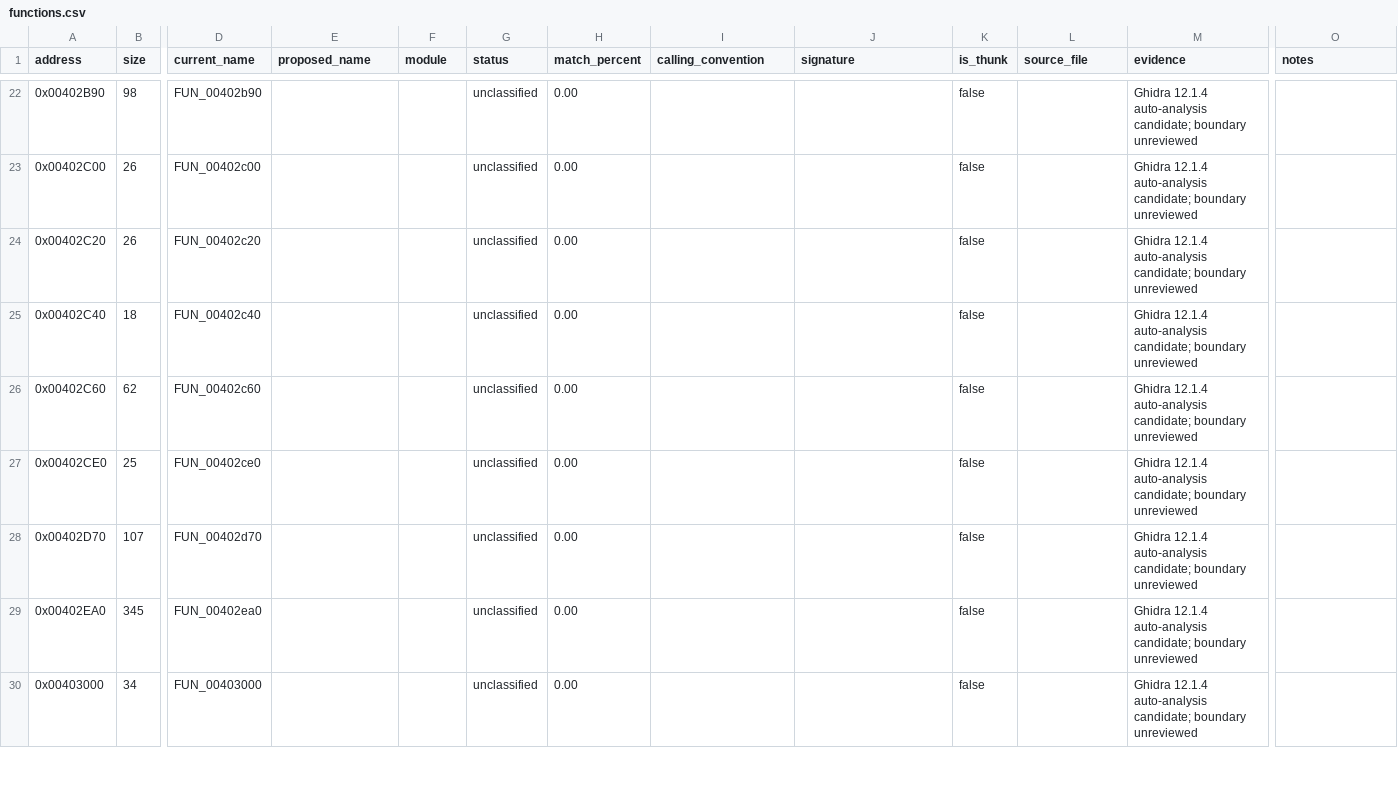
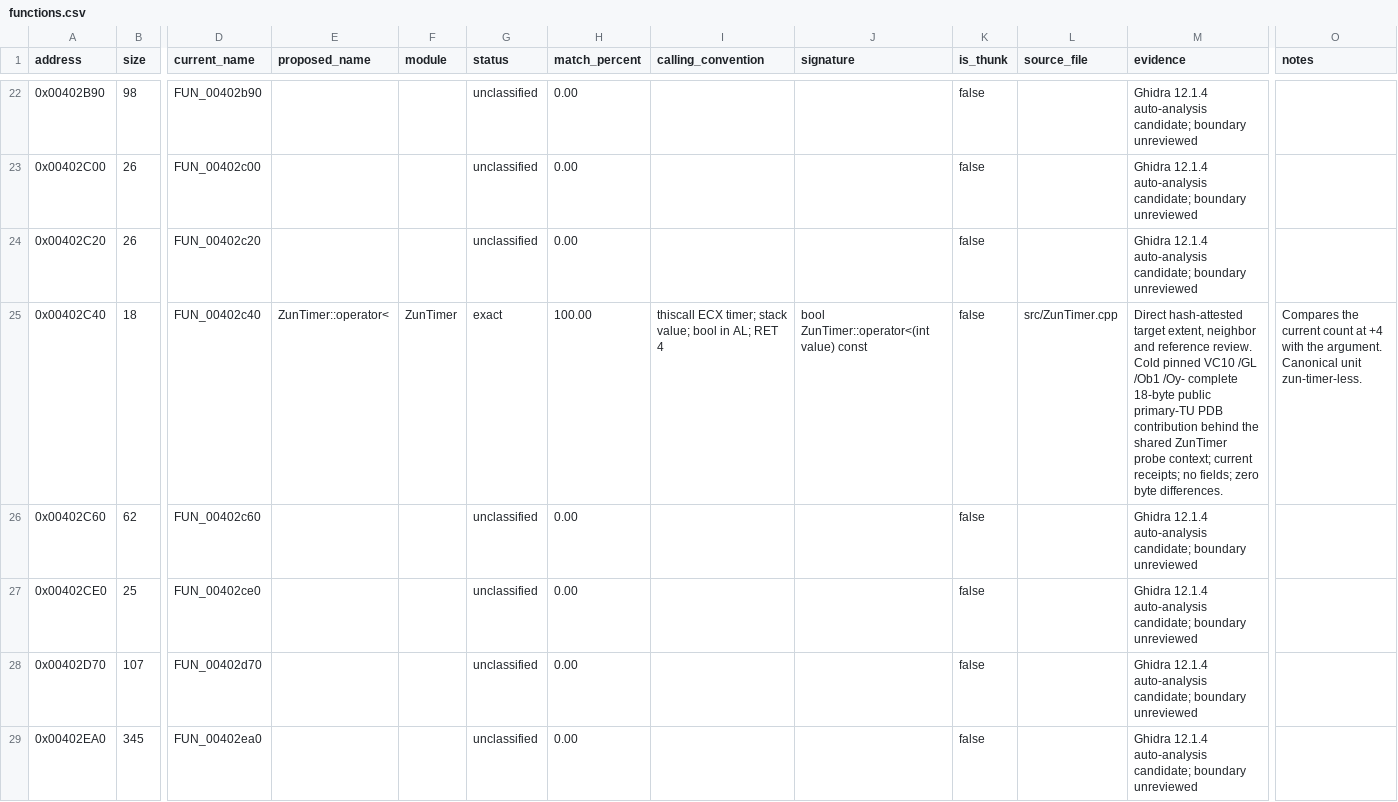
Before and after one commit to N0zoM1z0/th128, a CSV file: config/functions.csv, drawn as a sheet; only a part is shown, gaps mark what is left out; the shorter side is filled out with more unchanged rows; the diff covers the shown part only; the diff names each change by its address in the sheet, - before the commit and + after, or states it on an @@ line.

```diff
--- a/config/functions.csv
+++ b/config/functions.csv
-E25 (proposed_name): (empty)
+E25 (proposed_name): ZunTimer::operator<
-F25 (module): (empty)
+F25 (module): ZunTimer
-G25 (status): unclassified
+G25 (status): exact
-H25 (match_percent): 0.00
+H25 (match_percent): 100.00
-I25 (calling_convention): (empty)
+I25 (calling_convention): thiscall ECX timer; stack value; bool in AL; RET 4
-J25 (signature): (empty)
+J25 (signature): bool ZunTimer::operator<(int value) const
-L25 (source_file): (empty)
+L25 (source_file): src/ZunTimer.cpp
-M25 (evidence): Ghidra 12.1.4 auto-analysis candidate; boundary unreviewed
+M25 (evidence): Direct hash-attested target extent, neighbor and reference review. Cold pinned VC10 /GL /Ob1 /Oy- complete 18-byte public primary-TU PDB contribution behind the shared ZunTimer probe context; current receipts; no fields; zero byte differences.
-O25 (notes): (empty)
+O25 (notes): Compares the current count at +4 with the argument. Canonical unit zun-timer-less.
```
Also changed, not shown: 36 edited cells elsewhere in this file, config/function-boundaries.csv, config/matches.csv, 10 other files.
